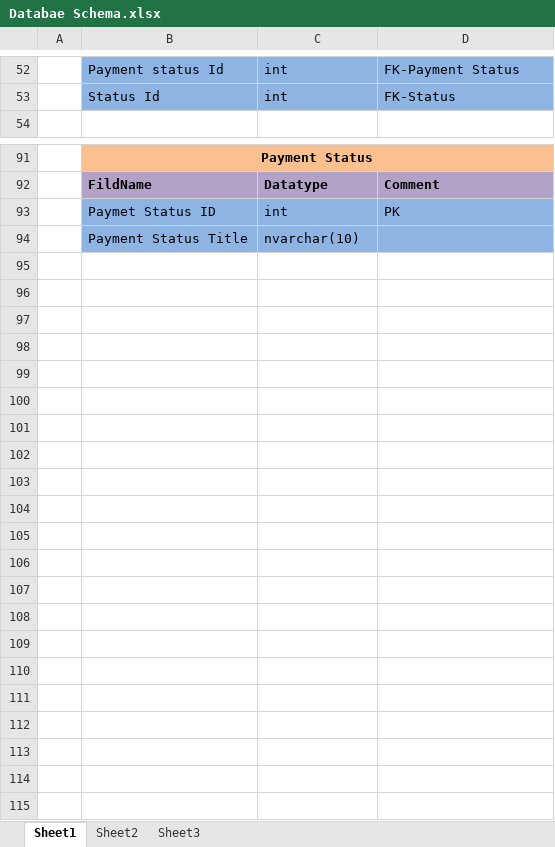
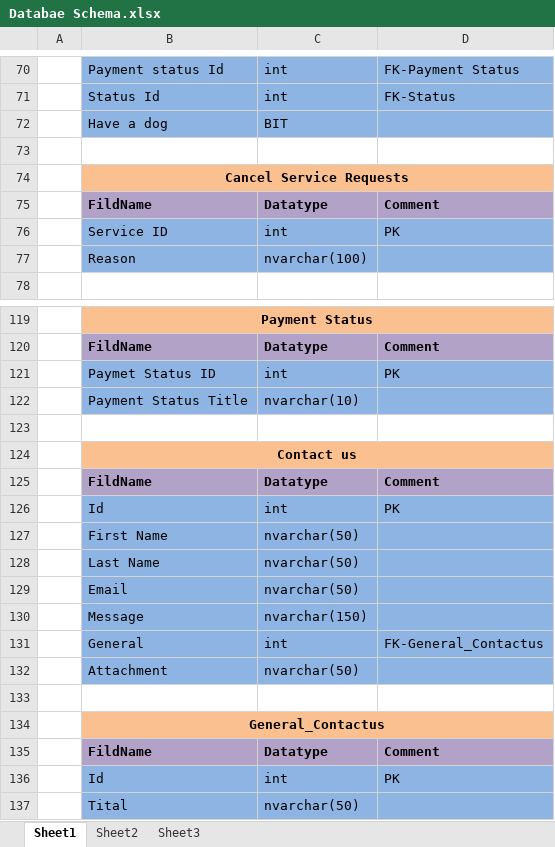
Before and after one commit to Jemil2301/Tatvasoft, an Excel workbook: Database/Databae Schema.xlsx, sheet Sheet1, drawn as a sheet; only a part is shown, gaps mark what is left out; values as stored, in another font and other column widths than the file's, no borders; the diff covers the shown part only; the diff names each change by its address in the sheet, - before the commit and + after, or states it on an @@ line.

```diff
--- a/Database/Databae Schema.xlsx (sheet Sheet1)
+++ b/Database/Databae Schema.xlsx (sheet Sheet1)
+row 72:  | Have a dog | BIT
+row 73: (empty)
+row 74:  | Cancel Service Requests
+row 75:  | FildName | Datatype | Comment
+row 76:  | Service ID | int | PK
+row 77:  | Reason | nvarchar(100)
+row 123: (empty)
+row 124:  | Contact us
+row 125:  | FildName | Datatype | Comment
+row 126:  | Id | int | PK
+row 127:  | First Name | nvarchar(50)
+row 128:  | Last Name | nvarchar(50)
+row 129:  | Email | nvarchar(50)
+row 130:  | Message | nvarchar(150)
+row 131:  | General | int | FK-General_Contactus
+row 132:  | Attachment | nvarchar(50)
+row 133: (empty)
+row 134:  | General_Contactus
+row 135:  | FildName | Datatype | Comment
+row 136:  | Id | int | PK
+row 137:  | Tital | nvarchar(50)
```
Also changed, not shown: 22 added rows and 2 edited cells elsewhere in this sheet.
